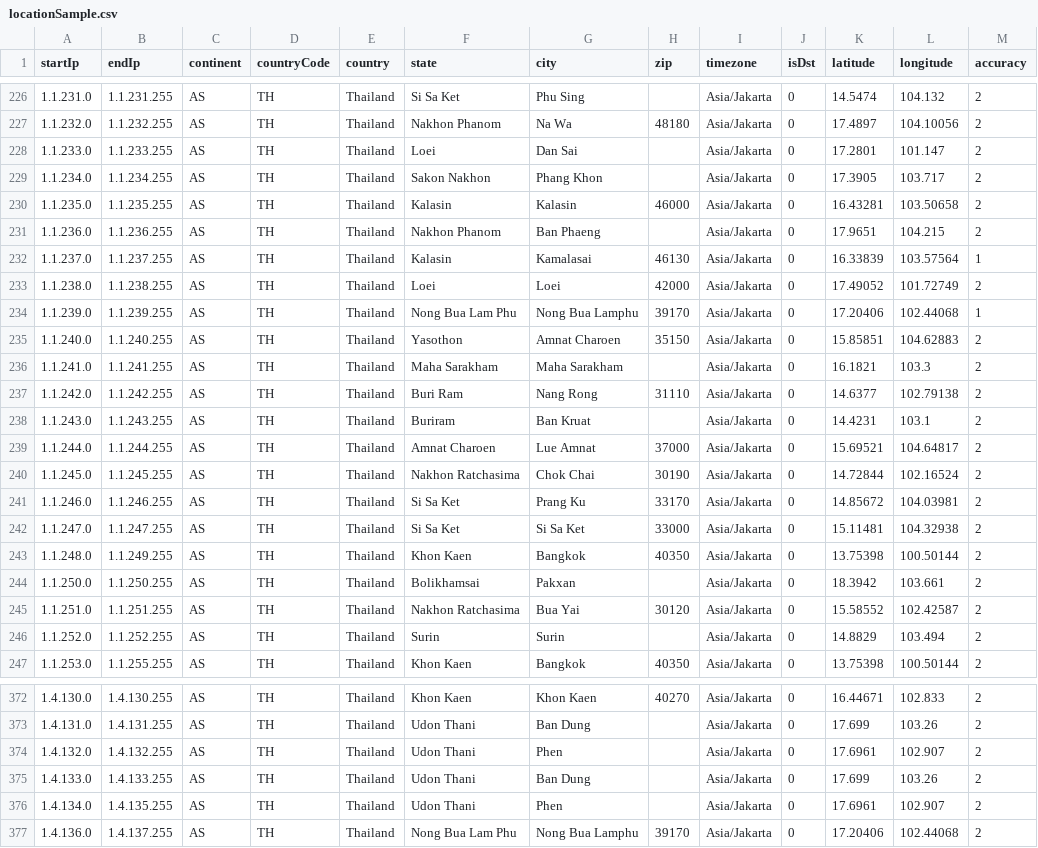
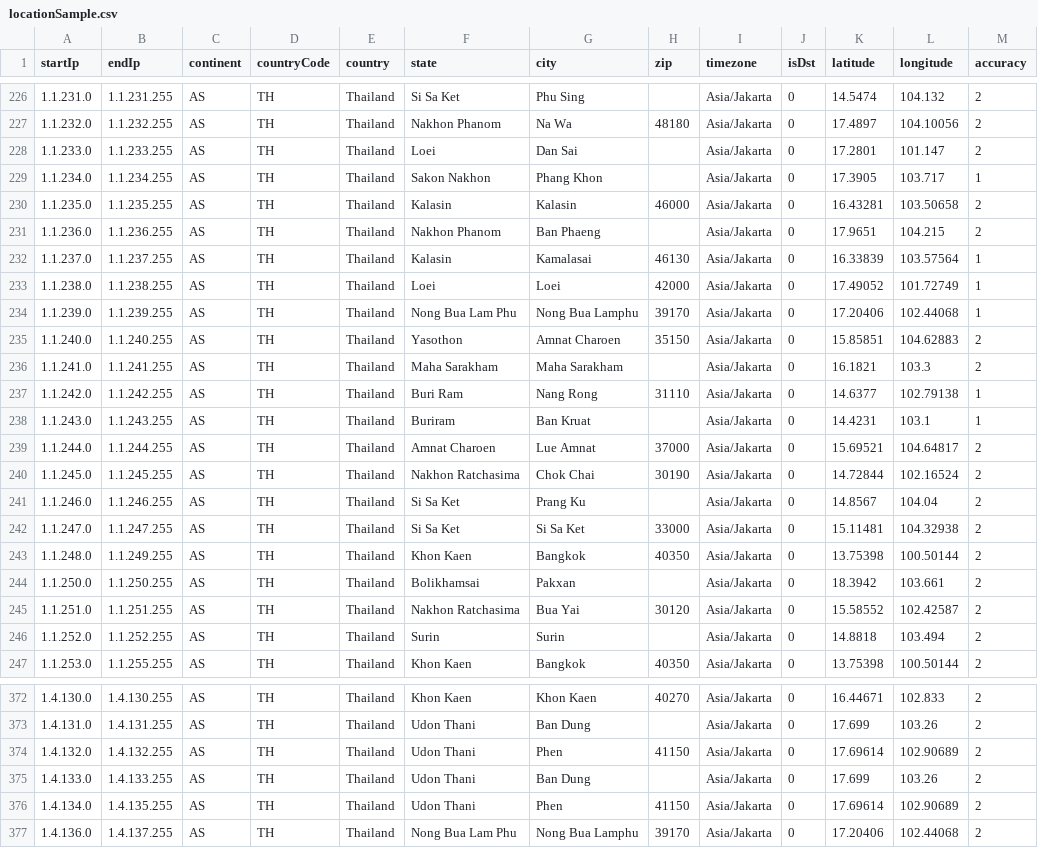
Before and after one commit to ipapi-is/ipapi, a CSV file: databases/locationSample.csv, drawn as a sheet; only a part is shown, gaps mark what is left out; the diff covers the shown part only.

```diff
--- a/databases/locationSample.csv
+++ b/databases/locationSample.csv
@@ -228,3 +228,3 @@ startIp,endIp,continent,countryCode,country,state,city,zip,timezone,isDst,latitu
 1.1.233.0,1.1.233.255,AS,TH,Thailand,Loei,Dan Sai,,Asia/Jakarta,0,17.2801,101.147,2
-1.1.234.0,1.1.234.255,AS,TH,Thailand,Sakon Nakhon,Phang Khon,,Asia/Jakarta,0,17.3905,103.717,2
+1.1.234.0,1.1.234.255,AS,TH,Thailand,Sakon Nakhon,Phang Khon,,Asia/Jakarta,0,17.3905,103.717,1
 1.1.235.0,1.1.235.255,AS,TH,Thailand,Kalasin,Kalasin,46000,Asia/Jakarta,0,16.43281,103.50658,2
@@ -232,3 +232,3 @@ startIp,endIp,continent,countryCode,country,state,city,zip,timezone,isDst,latitu
 1.1.237.0,1.1.237.255,AS,TH,Thailand,Kalasin,Kamalasai,46130,Asia/Jakarta,0,16.33839,103.57564,1
-1.1.238.0,1.1.238.255,AS,TH,Thailand,Loei,Loei,42000,Asia/Jakarta,0,17.49052,101.72749,2
+1.1.238.0,1.1.238.255,AS,TH,Thailand,Loei,Loei,42000,Asia/Jakarta,0,17.49052,101.72749,1
 1.1.239.0,1.1.239.255,AS,TH,Thailand,Nong Bua Lam Phu,Nong Bua Lamphu,39170,Asia/Jakarta,0,17.20406,102.44068,1
@@ -236,7 +236,7 @@ startIp,endIp,continent,countryCode,country,state,city,zip,timezone,isDst,latitu
 1.1.241.0,1.1.241.255,AS,TH,Thailand,Maha Sarakham,Maha Sarakham,,Asia/Jakarta,0,16.1821,103.3,2
-1.1.242.0,1.1.242.255,AS,TH,Thailand,Buri Ram,Nang Rong,31110,Asia/Jakarta,0,14.6377,102.79138,2
-1.1.243.0,1.1.243.255,AS,TH,Thailand,Buriram,Ban Kruat,,Asia/Jakarta,0,14.4231,103.1,2
+1.1.242.0,1.1.242.255,AS,TH,Thailand,Buri Ram,Nang Rong,31110,Asia/Jakarta,0,14.6377,102.79138,1
+1.1.243.0,1.1.243.255,AS,TH,Thailand,Buriram,Ban Kruat,,Asia/Jakarta,0,14.4231,103.1,1
 1.1.244.0,1.1.244.255,AS,TH,Thailand,Amnat Charoen,Lue Amnat,37000,Asia/Jakarta,0,15.69521,104.64817,2
 1.1.245.0,1.1.245.255,AS,TH,Thailand,Nakhon Ratchasima,Chok Chai,30190,Asia/Jakarta,0,14.72844,102.16524,2
-1.1.246.0,1.1.246.255,AS,TH,Thailand,Si Sa Ket,Prang Ku,33170,Asia/Jakarta,0,14.85672,104.03981,2
+1.1.246.0,1.1.246.255,AS,TH,Thailand,Si Sa Ket,Prang Ku,,Asia/Jakarta,0,14.8567,104.04,2
 1.1.247.0,1.1.247.255,AS,TH,Thailand,Si Sa Ket,Si Sa Ket,33000,Asia/Jakarta,0,15.11481,104.32938,2
@@ -245,3 +245,3 @@ startIp,endIp,continent,countryCode,country,state,city,zip,timezone,isDst,latitu
 1.1.251.0,1.1.251.255,AS,TH,Thailand,Nakhon Ratchasima,Bua Yai,30120,Asia/Jakarta,0,15.58552,102.42587,2
-1.1.252.0,1.1.252.255,AS,TH,Thailand,Surin,Surin,,Asia/Jakarta,0,14.8829,103.494,2
+1.1.252.0,1.1.252.255,AS,TH,Thailand,Surin,Surin,,Asia/Jakarta,0,14.8818,103.494,2
 1.1.253.0,1.1.255.255,AS,TH,Thailand,Khon Kaen,Bangkok,40350,Asia/Jakarta,0,13.75398,100.50144,2
@@ -373,5 +373,5 @@ startIp,endIp,continent,countryCode,country,state,city,zip,timezone,isDst,latitu
 1.4.131.0,1.4.131.255,AS,TH,Thailand,Udon Thani,Ban Dung,,Asia/Jakarta,0,17.699,103.26,2
-1.4.132.0,1.4.132.255,AS,TH,Thailand,Udon Thani,Phen,,Asia/Jakarta,0,17.6961,102.907,2
+1.4.132.0,1.4.132.255,AS,TH,Thailand,Udon Thani,Phen,41150,Asia/Jakarta,0,17.69614,102.90689,2
 1.4.133.0,1.4.133.255,AS,TH,Thailand,Udon Thani,Ban Dung,,Asia/Jakarta,0,17.699,103.26,2
-1.4.134.0,1.4.135.255,AS,TH,Thailand,Udon Thani,Phen,,Asia/Jakarta,0,17.6961,102.907,2
+1.4.134.0,1.4.135.255,AS,TH,Thailand,Udon Thani,Phen,41150,Asia/Jakarta,0,17.69614,102.90689,2
 1.4.136.0,1.4.137.255,AS,TH,Thailand,Nong Bua Lam Phu,Nong Bua Lamphu,39170,Asia/Jakarta,0,17.20406,102.44068,2
```
Also changed, not shown: 63 edited cells elsewhere in this file, databases/Enumerated-VPN-Database-Sample.csv, databases/HostingRangesIPv4-Sample.csv, 17 other files.
